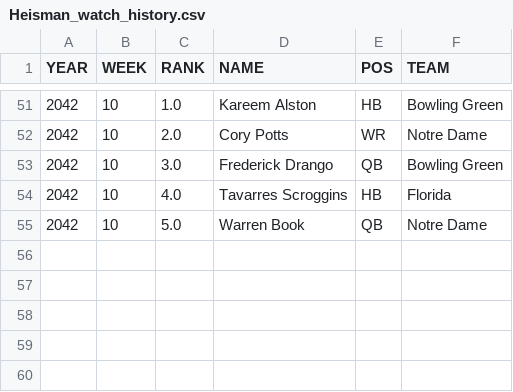
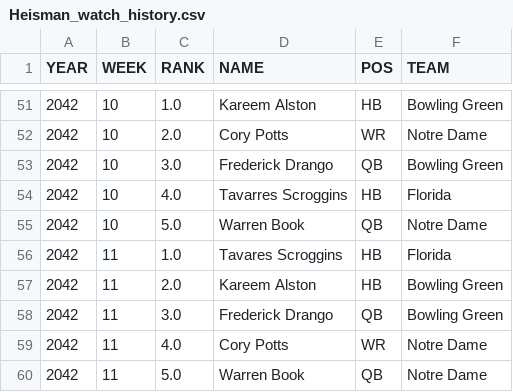
Before and after one commit to Stegs27/CFB_Dynasty_App, a CSV file: Heisman_watch_history.csv, drawn as a sheet; only a part is shown, gaps mark what is left out.

```diff
--- a/Heisman_watch_history.csv
+++ b/Heisman_watch_history.csv
@@ -55 +55,6 @@ YEAR,WEEK,RANK,NAME,POS,TEAM
 2042,10,5.0,Warren Book,QB,Notre Dame
+2042,11,1.0,Tavares Scroggins,HB,Florida
+2042,11,2.0,Kareem Alston,HB,Bowling Green
+2042,11,3.0,Frederick Drango,QB,Bowling Green
+2042,11,4.0,Cory Potts,WR,Notre Dame
+2042,11,5.0,Warren Book,QB,Notre Dame
```
Also changed, not shown: attrition_incoming.csv, cfp_rankings_history.csv, 2 other files.
